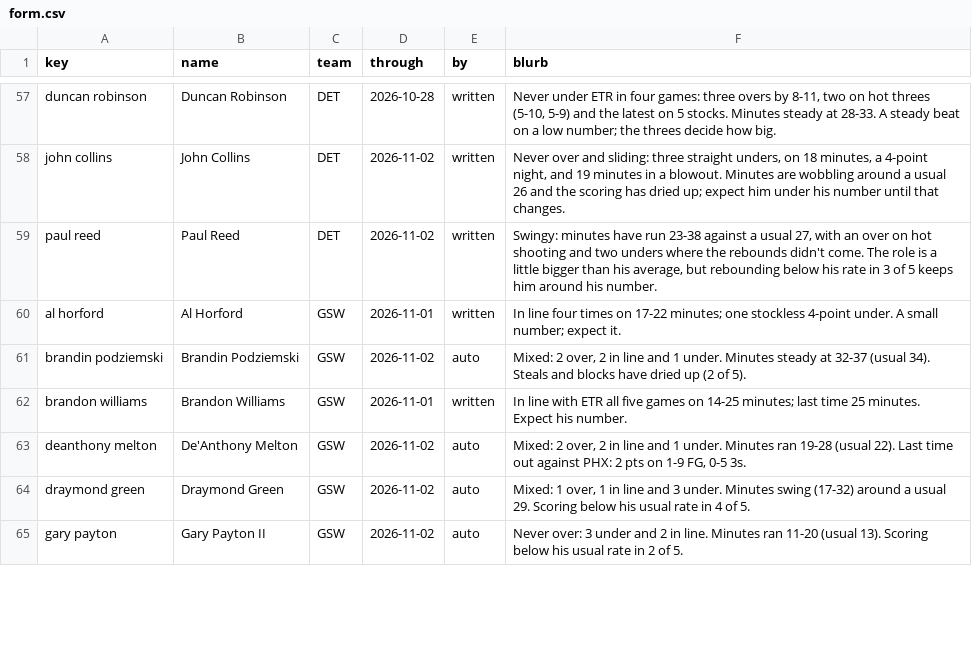
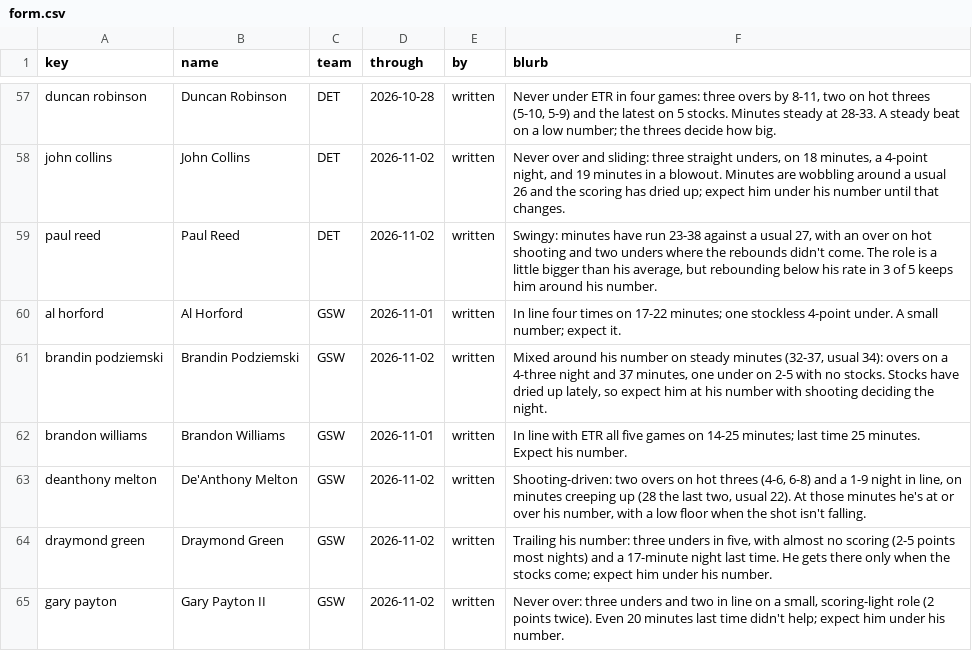
Before and after one commit to JonBoyBeats/br_rankings, a CSV file: analysis/nba/form.csv, drawn as a sheet; only a part is shown, gaps mark what is left out; the diff covers the shown part only.

```diff
--- a/analysis/nba/form.csv
+++ b/analysis/nba/form.csv
@@ -60,6 +60,6 @@ paul reed,Paul Reed,DET,2026-11-02,written,"Swingy: minutes have run 23-38 again
 al horford,Al Horford,GSW,2026-11-01,written,In line four times on 17-22 minutes; one stockless 4-point under. A small number; expect it.
-brandin podziemski,Brandin Podziemski,GSW,2026-11-02,auto,"Mixed: 2 over, 2 in line and 1 under. Minutes steady at 32-37 (usual 34). Steals and blocks have dried up (2 of 5)."
+brandin podziemski,Brandin Podziemski,GSW,2026-11-02,written,"Mixed around his number on steady minutes (32-37, usual 34): overs on a 4-three night and 37 minutes, one under on 2-5 with no stocks. Stocks have dried up lately, so expect him at his number with shooting deciding the night."
 brandon williams,Brandon Williams,GSW,2026-11-01,written,In line with ETR all five games on 14-25 minutes; last time 25 minutes. Expect his number.
-deanthony melton,De'Anthony Melton,GSW,2026-11-02,auto,"Mixed: 2 over, 2 in line and 1 under. Minutes ran 19-28 (usual 22). Last time out against PHX: 2 pts on 1-9 FG, 0-5 3s."
-draymond green,Draymond Green,GSW,2026-11-02,auto,"Mixed: 1 over, 1 in line and 3 under. Minutes swing (17-32) around a usual 29. Scoring below his usual rate in 4 of 5."
-gary payton,Gary Payton II,GSW,2026-11-02,auto,Never over: 3 under and 2 in line. Minutes ran 11-20 (usual 13). Scoring below his usual rate in 2 of 5.
+deanthony melton,De'Anthony Melton,GSW,2026-11-02,written,"Shooting-driven: two overs on hot threes (4-6, 6-8) and a 1-9 night in line, on minutes creeping up (28 the last two, usual 22). At those minutes he's at or over his number, with a low floor when the shot isn't falling."
+draymond green,Draymond Green,GSW,2026-11-02,written,"Trailing his number: three unders in five, with almost no scoring (2-5 points most nights) and a 17-minute night last time. He gets there only when the stocks come; expect him under his number."
+gary payton,Gary Payton II,GSW,2026-11-02,written,"Never over: three unders and two in line on a small, scoring-light role (2 points twice). Even 20 minutes last time didn't help; expect him under his number."
```
Also changed, not shown: 60 edited cells elsewhere in this file, analysis/nba/takes/2026-11-05_recent.csv, 1 other file.
